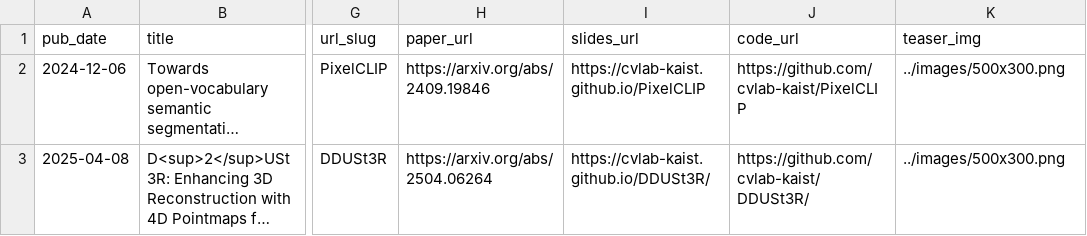
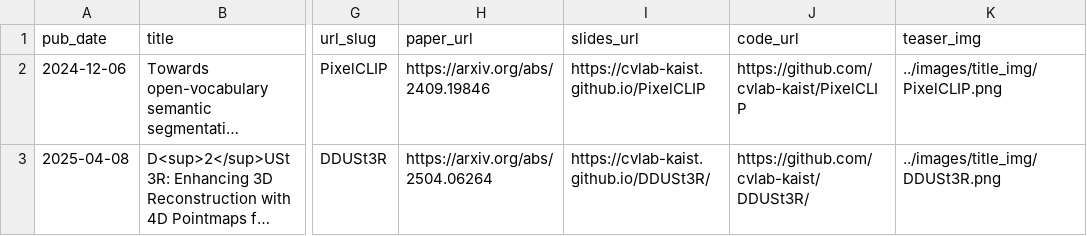
Before and after one commit to kchyun/kchyun.github.io, a TSV file: markdown_generator/publications.tsv, drawn as a sheet; only a part is shown, gaps mark what is left out; long unchanged cells end in …; the diff covers the shown part only; the diff names each change by its address in the sheet, - before the commit and + after, or states it on an @@ line.

Commit message:
update publication

```diff
--- a/markdown_generator/publications.tsv
+++ b/markdown_generator/publications.tsv
-K2 (teaser_img): ../images/500x300.png
+K2 (teaser_img): ../images/title_img/PixelCLIP.png
-K3 (teaser_img): ../images/500x300.png
+K3 (teaser_img): ../images/title_img/DDUSt3R.png
```
Also changed, not shown: 1 added row elsewhere in this file, 24 other files.
